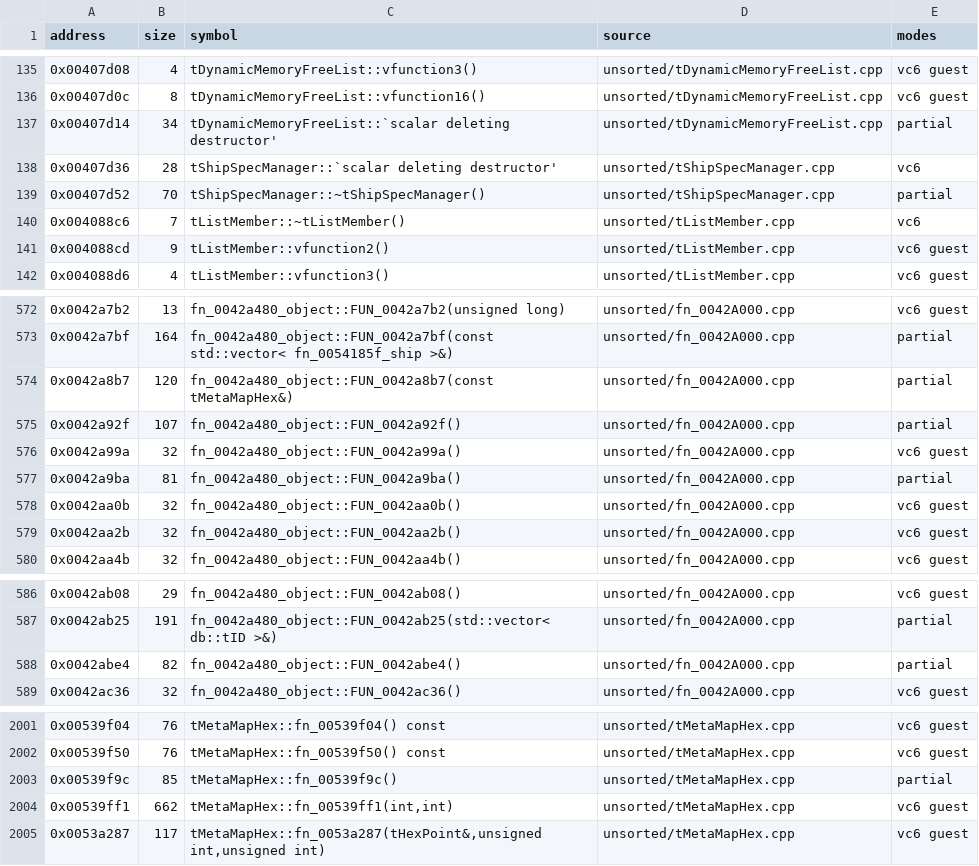
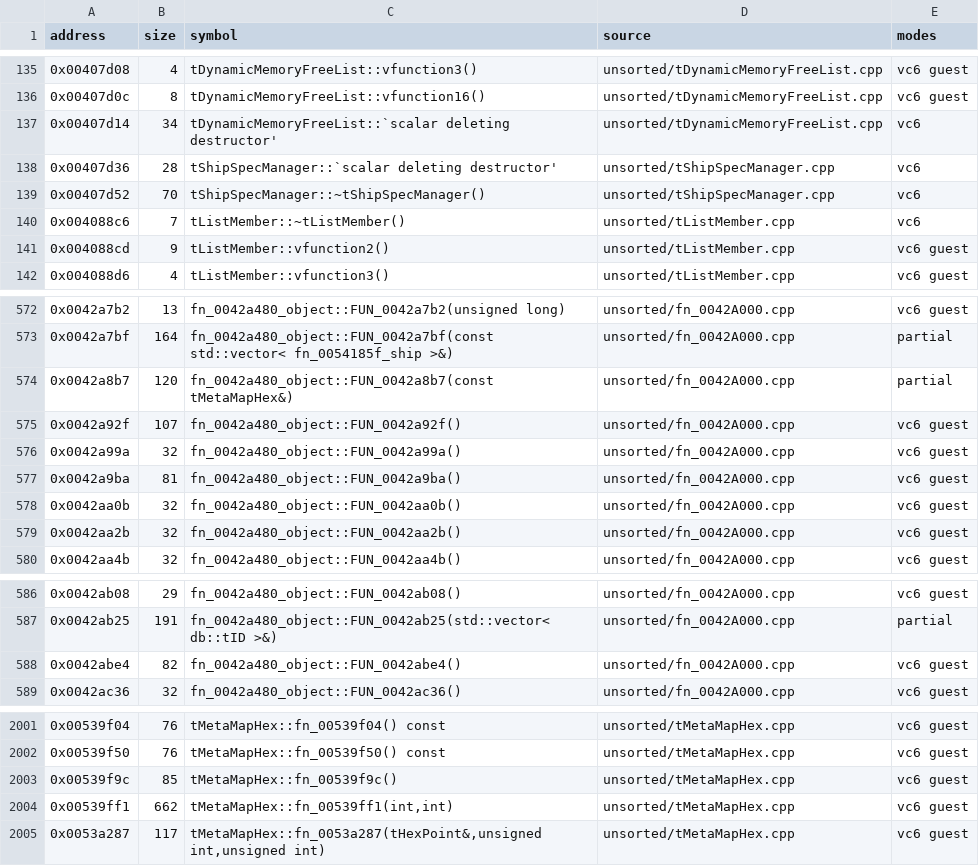
Before and after one commit to marinohardin/SFC2-decomp, a TSV file: op/manifest.tsv, drawn as a sheet; only a part is shown, gaps mark what is left out.

Commit message:
chore(analysis): record the scores and symbols the COMDAT fixes changed
Landing step: nine scores rose (five became exact), claim symbols and refreshed names follow the tree, and the manifest is regenerated.

```diff
--- a/op/manifest.tsv
+++ b/op/manifest.tsv
@@ -136,5 +136,5 @@ address	size	symbol	source	modes
 0x00407d0c	8	tDynamicMemoryFreeList::vfunction16()	unsorted/tDynamicMemoryFreeList.cpp	vc6 guest
-0x00407d14	34	tDynamicMemoryFreeList::`scalar deleting destructor'	unsorted/tDynamicMemoryFreeList.cpp	partial
+0x00407d14	34	tDynamicMemoryFreeList::`scalar deleting destructor'	unsorted/tDynamicMemoryFreeList.cpp	vc6
 0x00407d36	28	tShipSpecManager::`scalar deleting destructor'	unsorted/tShipSpecManager.cpp	vc6
-0x00407d52	70	tShipSpecManager::~tShipSpecManager()	unsorted/tShipSpecManager.cpp	partial
+0x00407d52	70	tShipSpecManager::~tShipSpecManager()	unsorted/tShipSpecManager.cpp	vc6
 0x004088c6	7	tListMember::~tListMember()	unsorted/tListMember.cpp	vc6
@@ -574,5 +574,5 @@ address	size	symbol	source	modes
 0x0042a8b7	120	fn_0042a480_object::FUN_0042a8b7(const tMetaMapHex&)	unsorted/fn_0042A000.cpp	partial
-0x0042a92f	107	fn_0042a480_object::FUN_0042a92f()	unsorted/fn_0042A000.cpp	partial
+0x0042a92f	107	fn_0042a480_object::FUN_0042a92f()	unsorted/fn_0042A000.cpp	vc6 guest
 0x0042a99a	32	fn_0042a480_object::FUN_0042a99a()	unsorted/fn_0042A000.cpp	vc6 guest
-0x0042a9ba	81	fn_0042a480_object::FUN_0042a9ba()	unsorted/fn_0042A000.cpp	partial
+0x0042a9ba	81	fn_0042a480_object::FUN_0042a9ba()	unsorted/fn_0042A000.cpp	vc6 guest
 0x0042aa0b	32	fn_0042a480_object::FUN_0042aa0b()	unsorted/fn_0042A000.cpp	vc6 guest
@@ -587,3 +587,3 @@ address	size	symbol	source	modes
 0x0042ab25	191	fn_0042a480_object::FUN_0042ab25(std::vector< db::tID >&)	unsorted/fn_0042A000.cpp	partial
-0x0042abe4	82	fn_0042a480_object::FUN_0042abe4()	unsorted/fn_0042A000.cpp	partial
+0x0042abe4	82	fn_0042a480_object::FUN_0042abe4()	unsorted/fn_0042A000.cpp	vc6 guest
 0x0042ac36	32	fn_0042a480_object::FUN_0042ac36()	unsorted/fn_0042A000.cpp	vc6 guest
@@ -2002,3 +2002,3 @@ address	size	symbol	source	modes
 0x00539f50	76	tMetaMapHex::fn_00539f50() const	unsorted/tMetaMapHex.cpp	vc6 guest
-0x00539f9c	85	tMetaMapHex::fn_00539f9c()	unsorted/tMetaMapHex.cpp	partial
+0x00539f9c	85	tMetaMapHex::fn_00539f9c()	unsorted/tMetaMapHex.cpp	vc6 guest
 0x00539ff1	662	tMetaMapHex::fn_00539ff1(int,int)	unsorted/tMetaMapHex.cpp	vc6 guest
```
Also changed, not shown: 2 other files.
